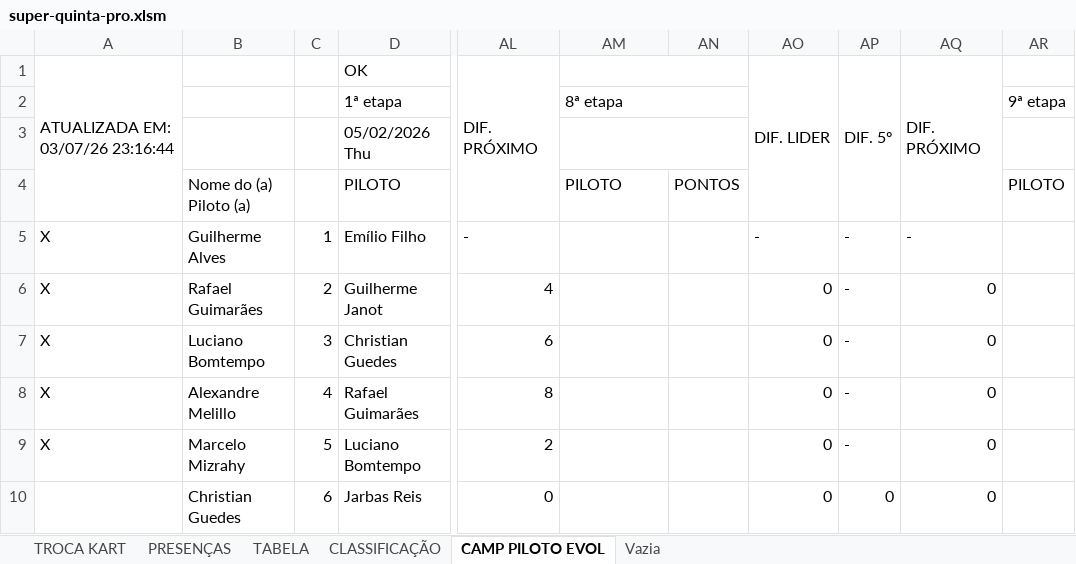
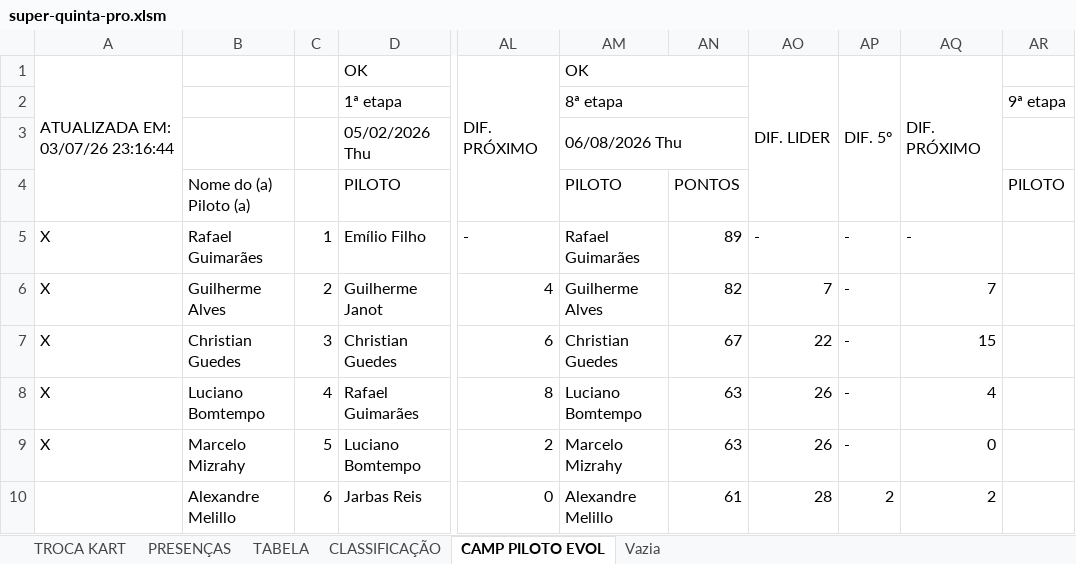
Before and after one commit to defariaaparecido/campeonatos-kart, an Excel workbook: super-quinta-pro.xlsm, sheet CAMP PILOTO EVOL, drawn as a sheet; only a part is shown, gaps mark what is left out; values as stored, in another font and other column widths than the file's, no cell formats; charts and pictures not drawn; the diff covers the shown part only; the diff names each change by its address in the sheet, - before the commit and + after, or states it on an @@ line.

```diff
--- a/super-quinta-pro.xlsm (sheet CAMP PILOTO EVOL)
+++ b/super-quinta-pro.xlsm (sheet CAMP PILOTO EVOL)
-AM1: (empty)
+AM1: OK
-AM3: (empty)
+AM3: 06/08/2026 Thu
-B5: Guilherme Alves
+B5: Rafael Guimarães
-AM5: (empty)
+AM5: Rafael Guimarães
-AN5: (empty)
+AN5: 89
-B6: Rafael Guimarães
+B6: Guilherme Alves
-AM6: (empty)
+AM6: Guilherme Alves
-AN6: (empty)
+AN6: 82
-AO6: 0
+AO6: 7
-AQ6: 0
+AQ6: 7
-B7: Luciano Bomtempo
+B7: Christian Guedes
-AM7: (empty)
+AM7: Christian Guedes
-AN7: (empty)
+AN7: 67
-AO7: 0
+AO7: 22
-AQ7: 0
+AQ7: 15
-B8: Alexandre Melillo
+B8: Luciano Bomtempo
-AM8: (empty)
+AM8: Luciano Bomtempo
-AN8:AN9: (empty)
+AN8:AN9: 63
-AO8:AO9: 0
+AO8:AO9: 26
-AQ8: 0
+AQ8: 4
-AM9: (empty)
+AM9: Marcelo Mizrahy
-B10: Christian Guedes
+B10: Alexandre Melillo
-AM10: (empty)
+AM10: Alexandre Melillo
-AN10: (empty)
+AN10: 61
-AO10: 0
+AO10: 28
-AP10: 0
+AP10: 2
-AQ10: 0
+AQ10: 2
```
Also changed, not shown: 137 edited cells elsewhere in this sheet, sheet CLASSIFICAÇÃO, sheet TABELA, sheet PRESENÇAS, sheet TROCA KART, cell formats, charts or pictures.
